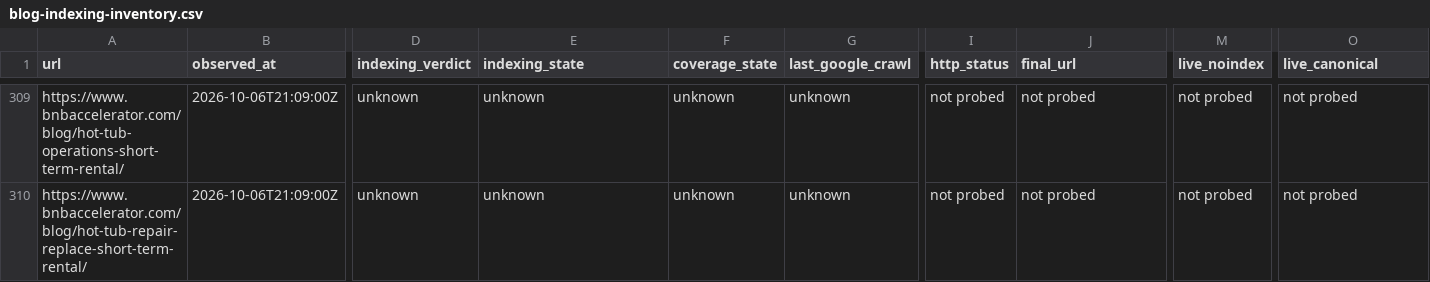
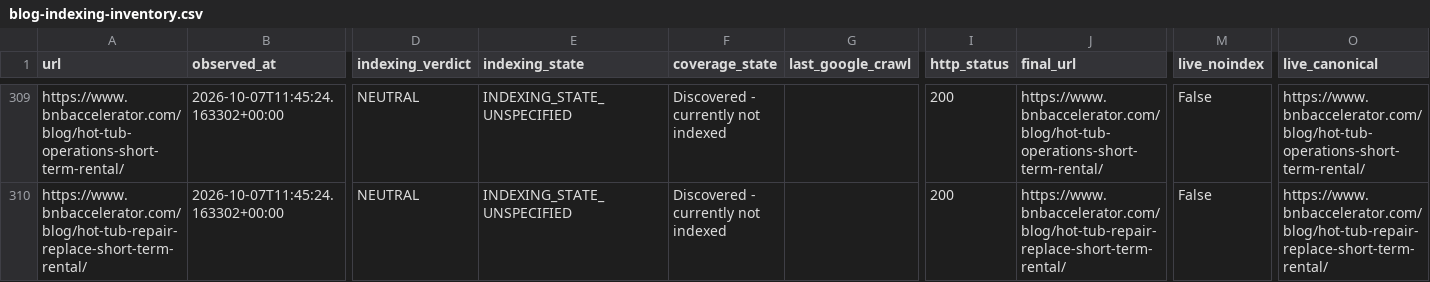
Before and after one commit to drconnorrobertson/bnb-accelerator-site, a CSV file: _gen/blog-indexing-inventory.csv, drawn as a sheet; only a part is shown, gaps mark what is left out; the diff covers the shown part only; the diff names each change by its address in the sheet, - before the commit and + after, or states it on an @@ line.

Commit message:
Establish actual indexing baseline for twelve hot-tub URLs

```diff
--- a/_gen/blog-indexing-inventory.csv
+++ b/_gen/blog-indexing-inventory.csv
-B309:B310 (observed_at): 2026-10-06T21:09:00Z
+B309:B310 (observed_at): 2026-10-07T11:45:24.163302+00:00
-D309:D310 (indexing_verdict): unknown
+D309:D310 (indexing_verdict): NEUTRAL
-E309:E310 (indexing_state): unknown
+E309:E310 (indexing_state): INDEXING_STATE_UNSPECIFIED
-F309:F310 (coverage_state): unknown
+F309:F310 (coverage_state): Discovered - currently not indexed
-G309:G310 (last_google_crawl): unknown
+G309:G310 (last_google_crawl): (empty)
-I309:I310 (http_status): not probed
+I309:I310 (http_status): 200
-J309 (final_url): not probed
+J309 (final_url): https://www.bnbaccelerator.com/blog/hot-tub-operations-short-term-rental/
-M309:M310 (live_noindex): not probed
+M309:M310 (live_noindex): False
-O309 (live_canonical): not probed
+O309 (live_canonical): https://www.bnbaccelerator.com/blog/hot-tub-operations-short-term-rental/
-J310 (final_url): not probed
+J310 (final_url): https://www.bnbaccelerator.com/blog/hot-tub-repair-replace-short-term-rental/
-O310 (live_canonical): not probed
+O310 (live_canonical): https://www.bnbaccelerator.com/blog/hot-tub-repair-replace-short-term-rental/
```
Also changed, not shown: 115 edited cells elsewhere in this file, 2 other files.
